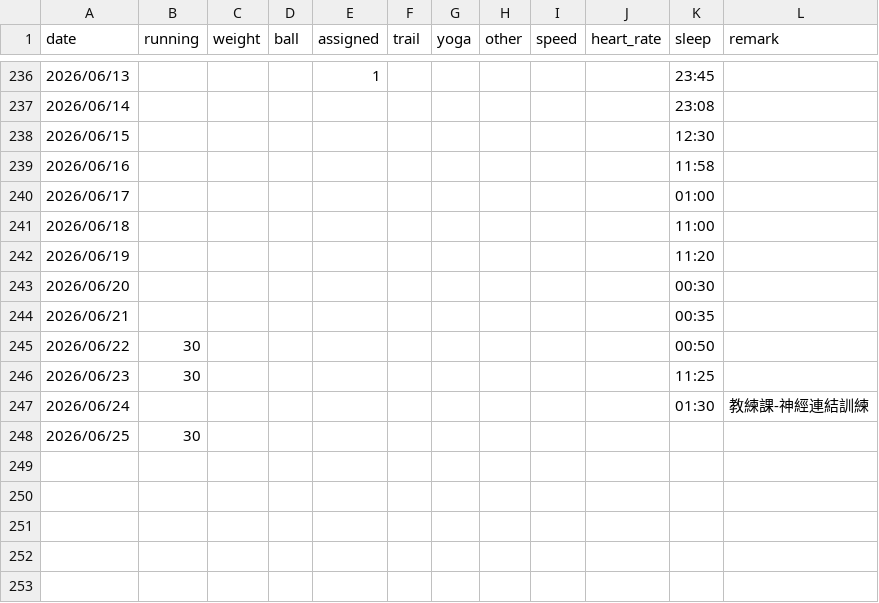
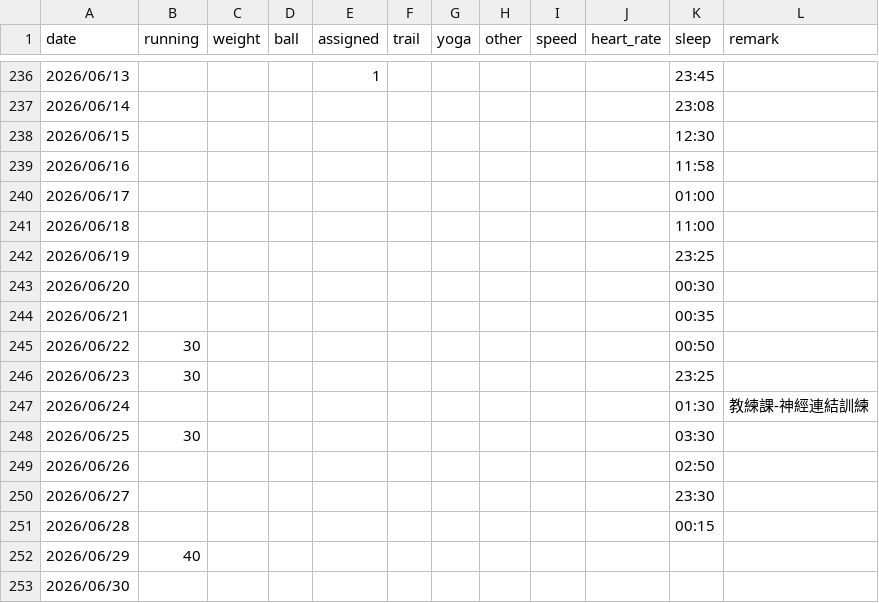
Before and after one commit to 3311231021/sport, a CSV file: sport.csv, drawn as a sheet; only a part is shown, gaps mark what is left out.

Commit message:
Add files via upload

```diff
--- a/sport.csv
+++ b/sport.csv
@@ -241,3 +241,3 @@
 2026/06/18,,,,,,,,,,11:00,
-2026/06/19,,,,,,,,,,11:20,
+2026/06/19,,,,,,,,,,23:25,
 2026/06/20,,,,,,,,,,00:30,
@@ -245,4 +245,9 @@
 2026/06/22,30,,,,,,,,,00:50,
-2026/06/23,30,,,,,,,,,11:25,
+2026/06/23,30,,,,,,,,,23:25,
 2026/06/24,,,,,,,,,,01:30,教練課-神經連結訓練
-2026/06/25,30,,,,,,,,,,
+2026/06/25,30,,,,,,,,,03:30,
+2026/06/26,,,,,,,,,,02:50,
+2026/06/27,,,,,,,,,,23:30,
+2026/06/28,,,,,,,,,,00:15,
+2026/06/29,40,,,,,,,,,,
+2026/06/30,,,,,,,,,,,
```
